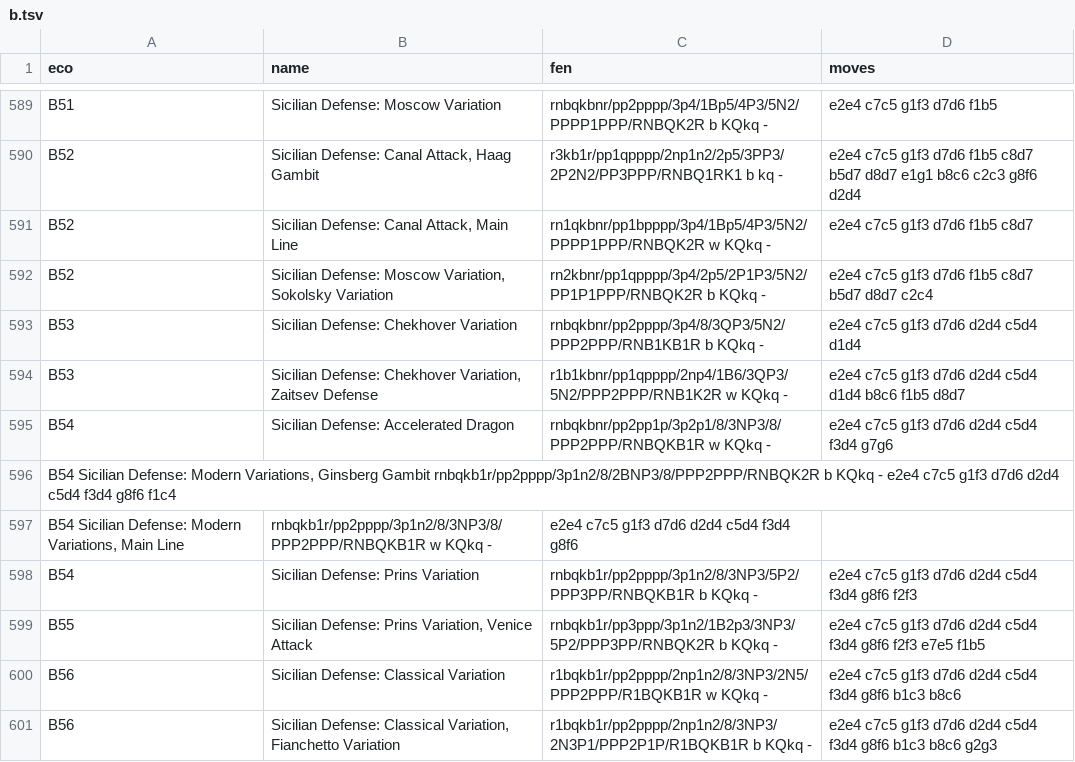
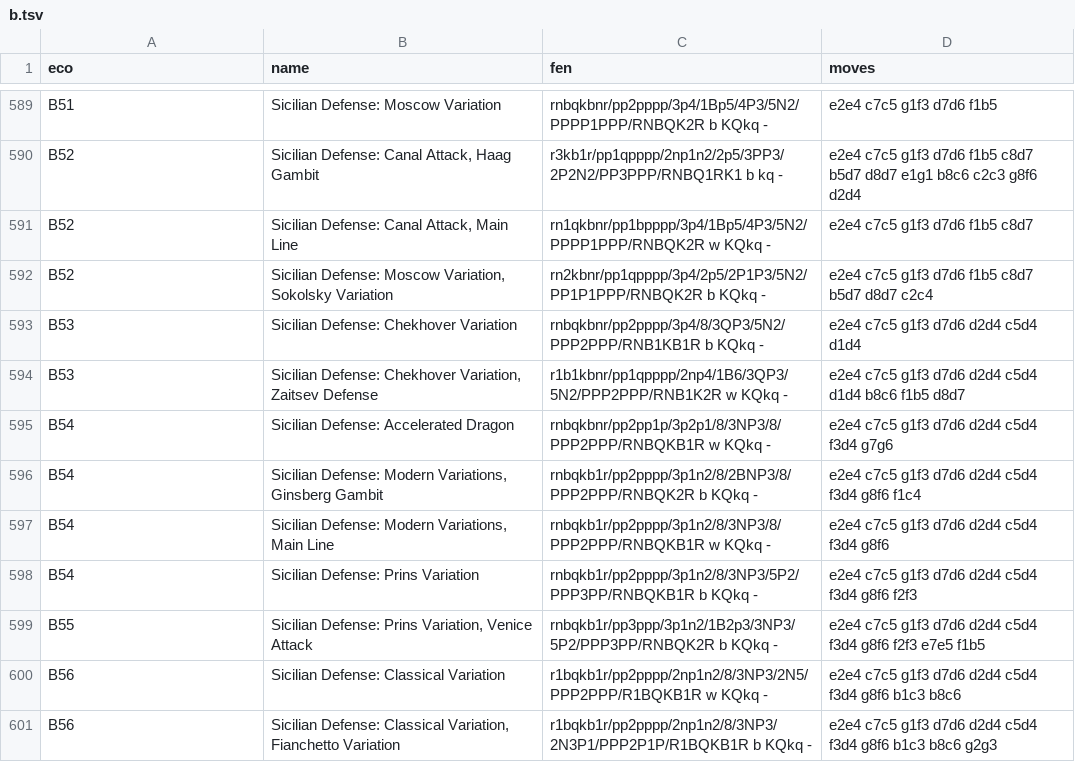
Before and after one commit to lichess-org/chess-openings, a TSV file: b.tsv, drawn as a sheet; only a part is shown, gaps mark what is left out.

Commit message:
Fixing lint

```diff
--- a/b.tsv
+++ b/b.tsv
@@ -595,4 +595,4 @@ B53	Sicilian Defense: Chekhover Variation, Zaitsev Defense	r1b1kbnr/pp1qpppp/2np
 B54	Sicilian Defense: Accelerated Dragon	rnbqkbnr/pp2pp1p/3p2p1/8/3NP3/8/PPP2PPP/RNBQKB1R w KQkq -	e2e4 c7c5 g1f3 d7d6 d2d4 c5d4 f3d4 g7g6
-B54 Sicilian Defense: Modern Variations, Ginsberg Gambit  rnbqkb1r/pp2pppp/3p1n2/8/2BNP3/8/PPP2PPP/RNBQK2R b KQkq - e2e4 c7c5 g1f3 d7d6 d2d4 c5d4 f3d4 g8f6 f1c4
-B54 Sicilian Defense: Modern Variations, Main Line	rnbqkb1r/pp2pppp/3p1n2/8/3NP3/8/PPP2PPP/RNBQKB1R w KQkq -	e2e4 c7c5 g1f3 d7d6 d2d4 c5d4 f3d4 g8f6
+B54	Sicilian Defense: Modern Variations, Ginsberg Gambit	rnbqkb1r/pp2pppp/3p1n2/8/2BNP3/8/PPP2PPP/RNBQK2R b KQkq -	e2e4 c7c5 g1f3 d7d6 d2d4 c5d4 f3d4 g8f6 f1c4
+B54	Sicilian Defense: Modern Variations, Main Line	rnbqkb1r/pp2pppp/3p1n2/8/3NP3/8/PPP2PPP/RNBQKB1R w KQkq -	e2e4 c7c5 g1f3 d7d6 d2d4 c5d4 f3d4 g8f6
 B54	Sicilian Defense: Prins Variation	rnbqkb1r/pp2pppp/3p1n2/8/3NP3/5P2/PPP3PP/RNBQKB1R b KQkq -	e2e4 c7c5 g1f3 d7d6 d2d4 c5d4 f3d4 g8f6 f2f3
```
